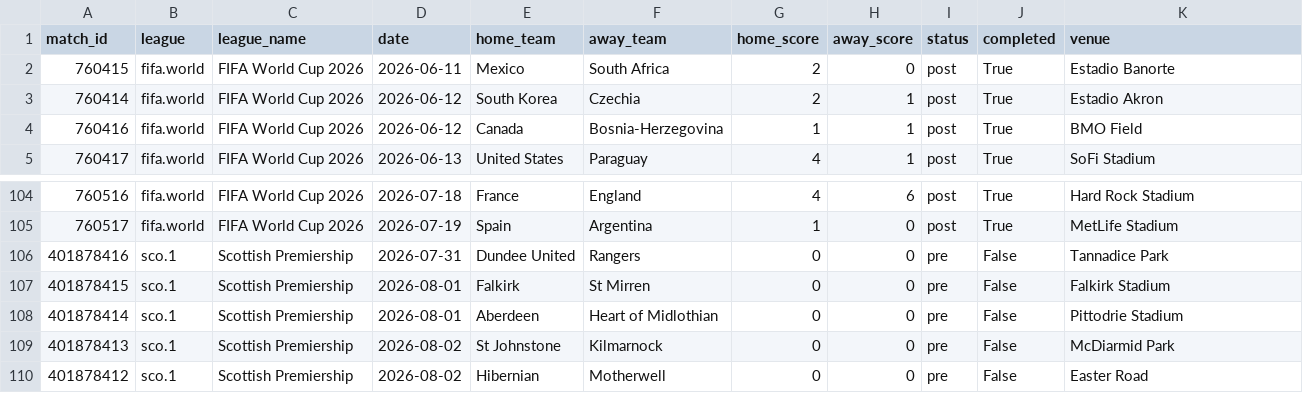
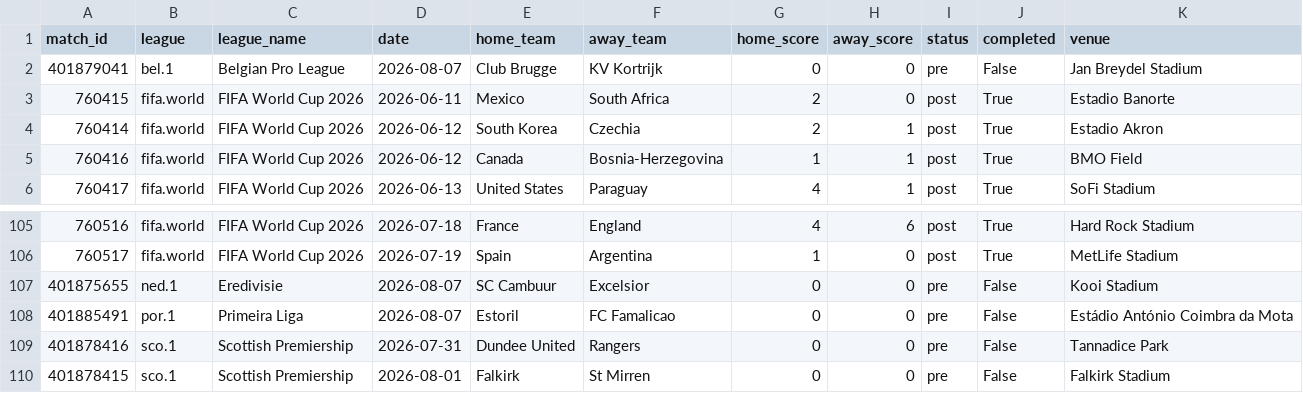
Before and after one commit to momoabdoulayegueye-beep/sportstats, a CSV file: data/matches.csv, drawn as a sheet; only a part is shown, gaps mark what is left out; the shorter side is filled out with more unchanged rows; the diff names each change by its address in the sheet, - before the commit and + after, or states it on an @@ line.

```diff
--- a/data/matches.csv
+++ b/data/matches.csv
+row 2: 401879041 | bel.1 | Belgian Pro League | 2026-08-07 | Club Brugge | KV Kortrijk | 0 | 0 | pre | False | Jan Breydel Stadium
+row 107: 401875655 | ned.1 | Eredivisie | 2026-08-07 | SC Cambuur | Excelsior | 0 | 0 | pre | False | Kooi Stadium
+row 108: 401885491 | por.1 | Primeira Liga | 2026-08-07 | Estoril | FC Famalicao | 0 | 0 | pre | False | Estádio António Coimbra da Mota
```
